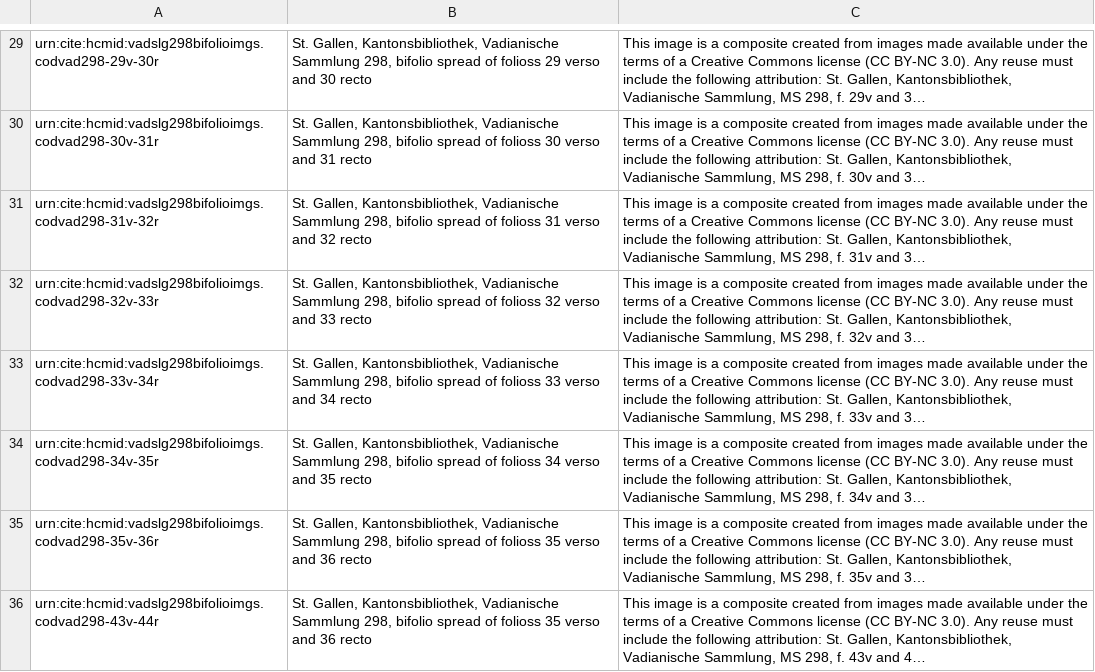
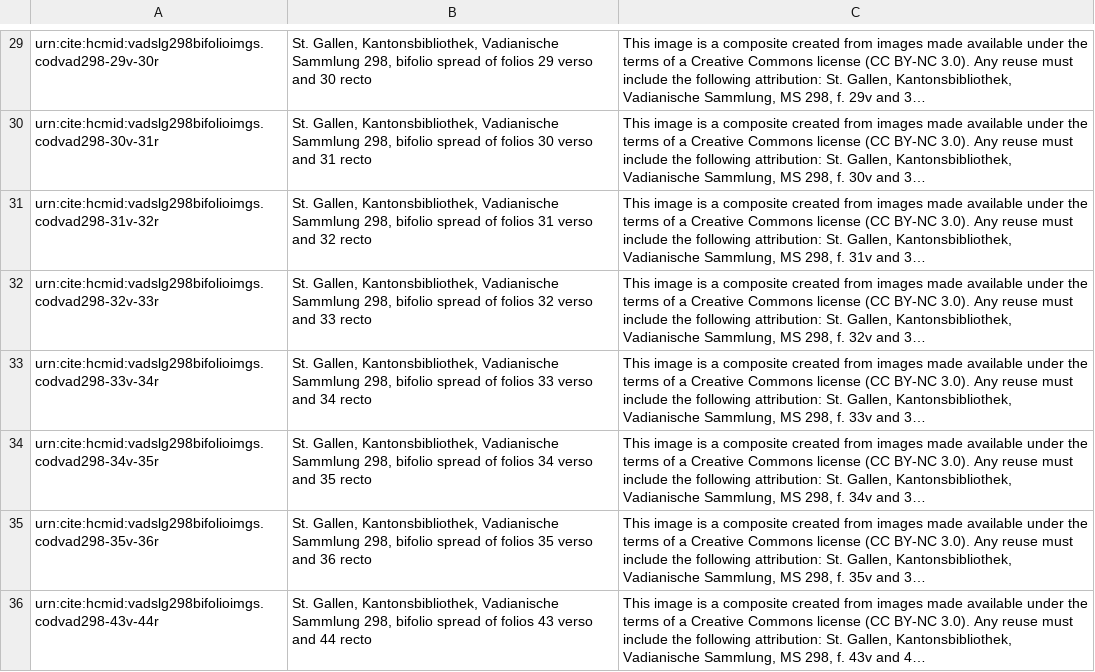
Before and after one commit to HCMID/vadslg298, a CSV file: images/data/data.csv, drawn as a sheet; only a part is shown, gaps mark what is left out; long unchanged cells end in …; the diff covers the shown part only; the diff names each change by its address in the sheet, - before the commit and + after, or states it on an @@ line.

```diff
--- a/images/data/data.csv
+++ b/images/data/data.csv
-B29: …spread of folioss 29 verso…
+B29: …spread of folios 29 verso…
-B30: …spread of folioss 30 verso…
+B30: …spread of folios 30 verso…
-B31: …spread of folioss 31 verso…
+B31: …spread of folios 31 verso…
-B32: …spread of folioss 32 verso…
+B32: …spread of folios 32 verso…
-B33: …spread of folioss 33 verso…
+B33: …spread of folios 33 verso…
-B34: …spread of folioss 34 verso…
+B34: …spread of folios 34 verso…
-B35: …spread of folioss 35 verso…
+B35: …spread of folios 35 verso…
-B36: …spread of folioss 35 verso and 36 recto
+B36: …spread of folios 43 verso and 44 recto
```
Also changed, not shown: 28 edited cells elsewhere in this file.
